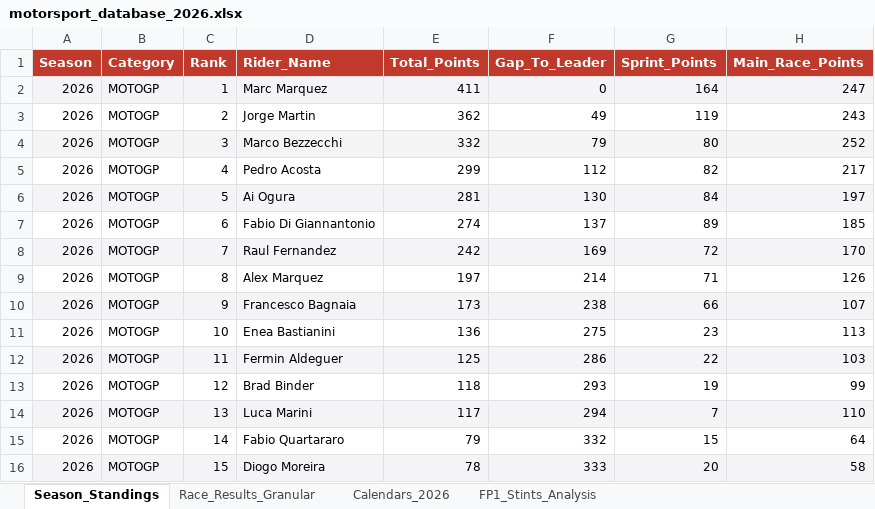
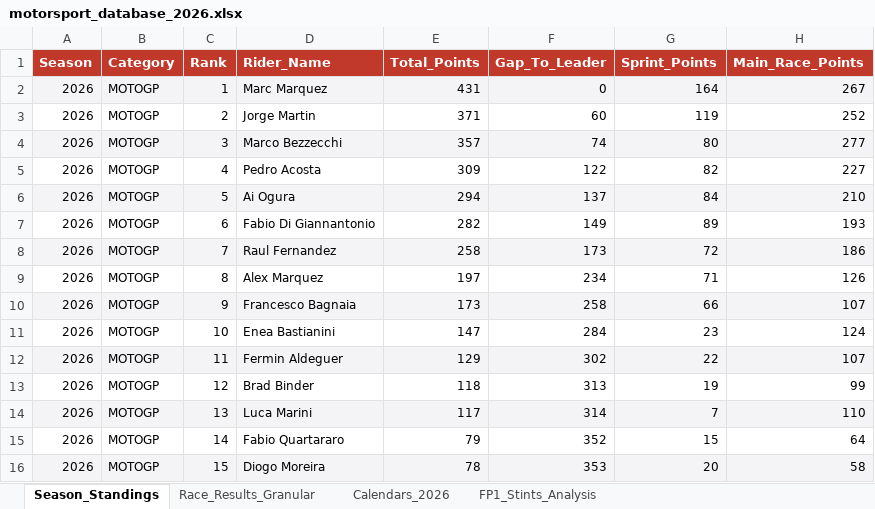
Before and after one commit to ziog2/overrevving, an Excel workbook: exports/motorsport_database_2026.xlsx, sheet Season_Standings, drawn as a sheet; only a part is shown; values as stored, in another font and other column widths than the file's, no borders; the diff covers the shown part only; the diff names each change by its address in the sheet, - before the commit and + after, or states it on an @@ line.

```diff
--- a/exports/motorsport_database_2026.xlsx (sheet Season_Standings)
+++ b/exports/motorsport_database_2026.xlsx (sheet Season_Standings)
-E2 (Total_Points): 411
+E2 (Total_Points): 431
-H2 (Main_Race_Points): 247
+H2 (Main_Race_Points): 267
-E3 (Total_Points): 362
+E3 (Total_Points): 371
-F3 (Gap_To_Leader): 49
+F3 (Gap_To_Leader): 60
-H3 (Main_Race_Points): 243
+H3 (Main_Race_Points): 252
-E4 (Total_Points): 332
+E4 (Total_Points): 357
-F4 (Gap_To_Leader): 79
+F4 (Gap_To_Leader): 74
-H4 (Main_Race_Points): 252
+H4 (Main_Race_Points): 277
-E5 (Total_Points): 299
+E5 (Total_Points): 309
-F5 (Gap_To_Leader): 112
+F5 (Gap_To_Leader): 122
-H5 (Main_Race_Points): 217
+H5 (Main_Race_Points): 227
-E6 (Total_Points): 281
+E6 (Total_Points): 294
-F6 (Gap_To_Leader): 130
+F6 (Gap_To_Leader): 137
-H6 (Main_Race_Points): 197
+H6 (Main_Race_Points): 210
-E7 (Total_Points): 274
+E7 (Total_Points): 282
-F7 (Gap_To_Leader): 137
+F7 (Gap_To_Leader): 149
-H7 (Main_Race_Points): 185
+H7 (Main_Race_Points): 193
-E8 (Total_Points): 242
+E8 (Total_Points): 258
-F8 (Gap_To_Leader): 169
+F8 (Gap_To_Leader): 173
-H8 (Main_Race_Points): 170
+H8 (Main_Race_Points): 186
-F9 (Gap_To_Leader): 214
+F9 (Gap_To_Leader): 234
-F10 (Gap_To_Leader): 238
+F10 (Gap_To_Leader): 258
-E11 (Total_Points): 136
+E11 (Total_Points): 147
-F11 (Gap_To_Leader): 275
+F11 (Gap_To_Leader): 284
-H11 (Main_Race_Points): 113
+H11 (Main_Race_Points): 124
-E12 (Total_Points): 125
+E12 (Total_Points): 129
-F12 (Gap_To_Leader): 286
+F12 (Gap_To_Leader): 302
-H12 (Main_Race_Points): 103
+H12 (Main_Race_Points): 107
-F13 (Gap_To_Leader): 293
+F13 (Gap_To_Leader): 313
-F14 (Gap_To_Leader): 294
+F14 (Gap_To_Leader): 314
-F15 (Gap_To_Leader): 332
+F15 (Gap_To_Leader): 352
-F16 (Gap_To_Leader): 333
+F16 (Gap_To_Leader): 353
```
Also changed, not shown: 1 added row, 1 removed row, 65 edited cells and cell formats elsewhere in this sheet, sheet Race_Results_Granular, 13 other files.
